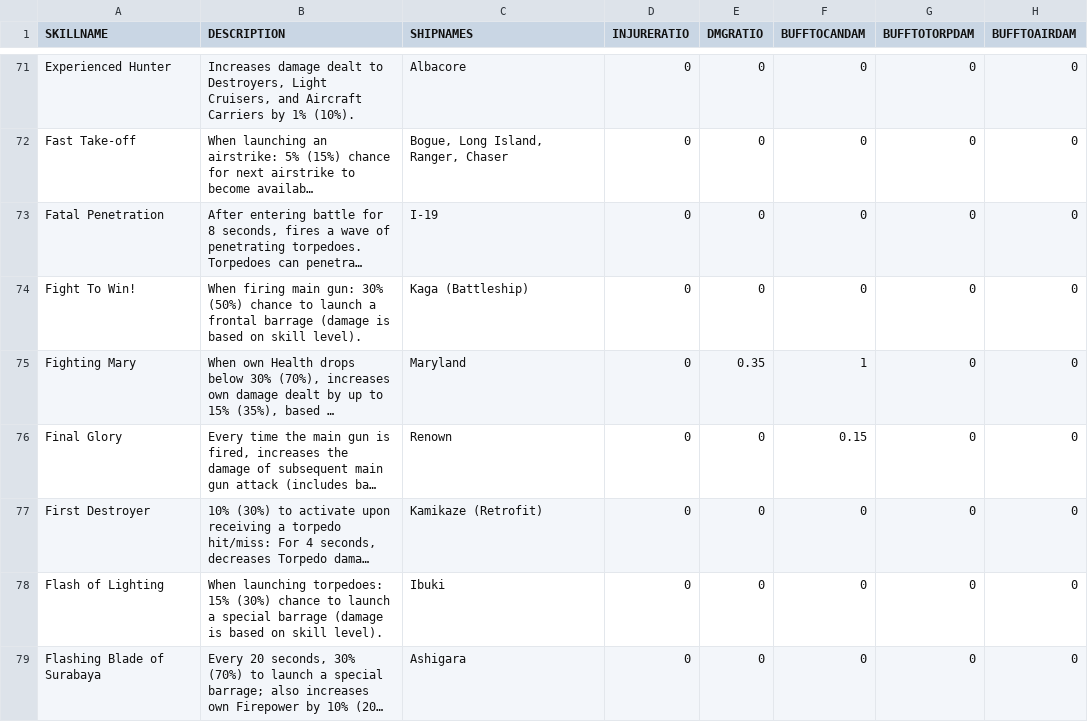
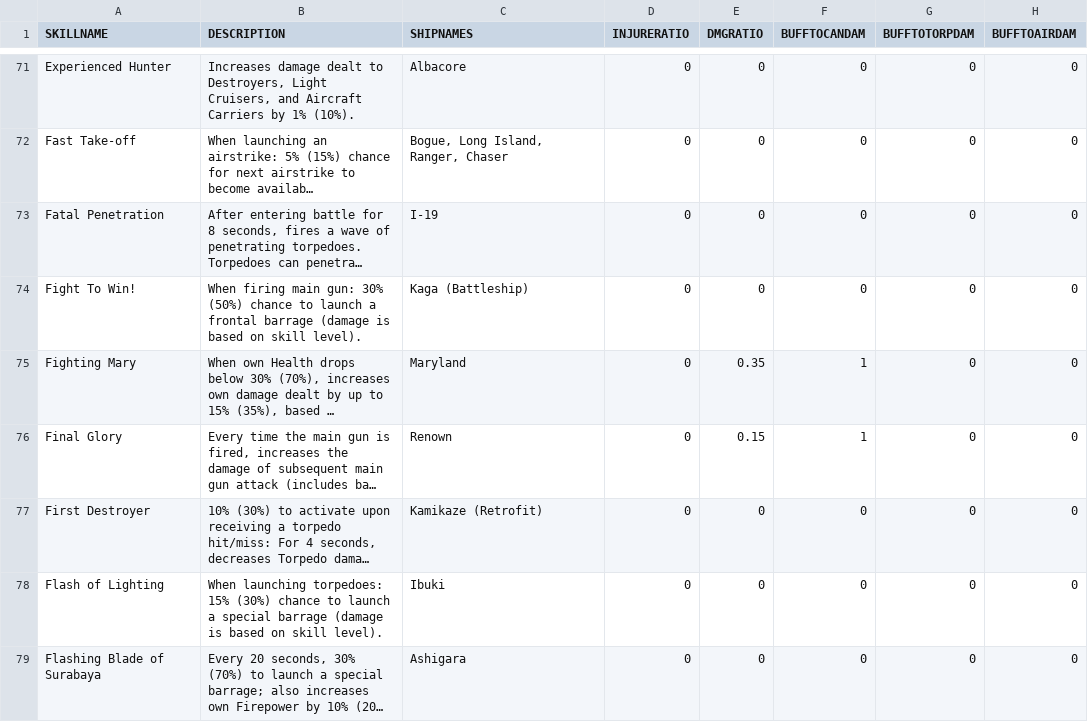
Before and after one commit to Ekizochikku/Azur-Lane-Final-Damage-Calculator, a TSV file: Skill Stats.tsv, drawn as a sheet; only a part is shown, gaps mark what is left out; long unchanged cells end in …; the diff covers the shown part only; the diff names each change by its address in the sheet, - before the commit and + after, or states it on an @@ line.

Commit message:
Updated skill file and skill alphabetical

```diff
--- a/Skill Stats.tsv
+++ b/Skill Stats.tsv
-E76 (DMGRATIO): 0
+E76 (DMGRATIO): 0.15
-F76 (BUFFTOCANDAM): 0.15
+F76 (BUFFTOCANDAM): 1
```
Also changed, not shown: 16 edited cells elsewhere in this file, 1 other file.
